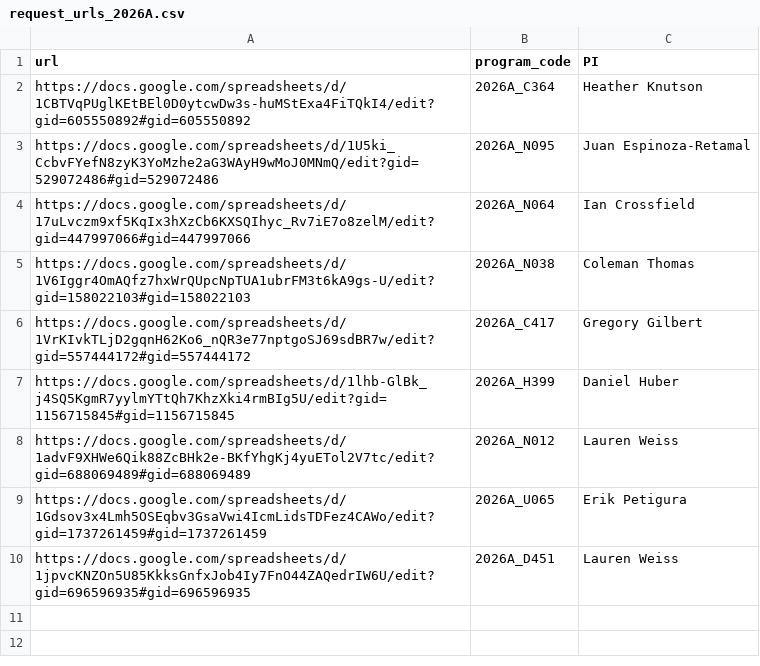
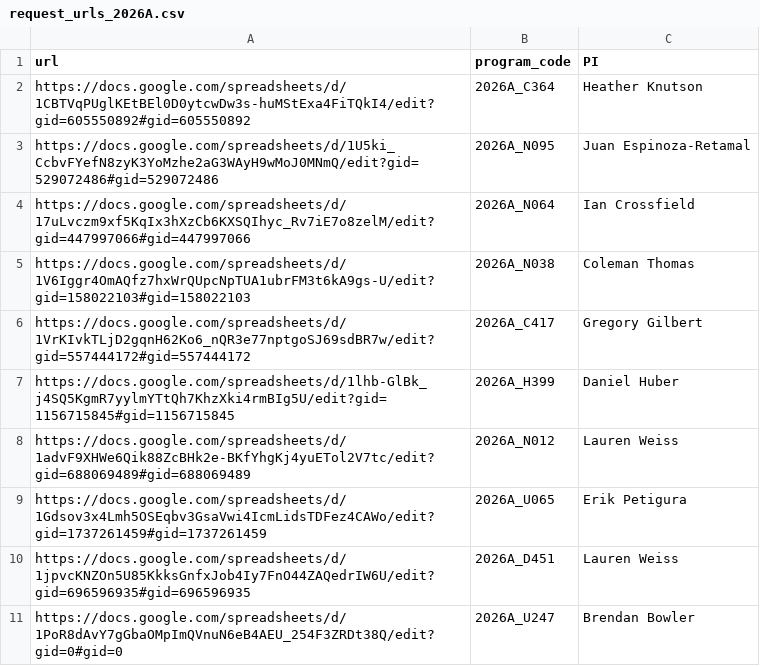
Before and after one commit to KeckObservatory/AstroQ, a CSV file: request_urls_2026A.csv, drawn as a sheet; the diff names each change by its address in the sheet, - before the commit and + after, or states it on an @@ line.

```diff
--- a/request_urls_2026A.csv
+++ b/request_urls_2026A.csv
+row 11: https://docs.google.com/spreadsheets/d/1PoR8dAvY7gGbaOMpImQVnuN6eB4AEU_254F3ZRDt38Q/edit?gid=0#gid=0 | 2026A_U247 | Brendan Bowler
```
Also changed, not shown: allocation_hires_cps_2026A.csv.
